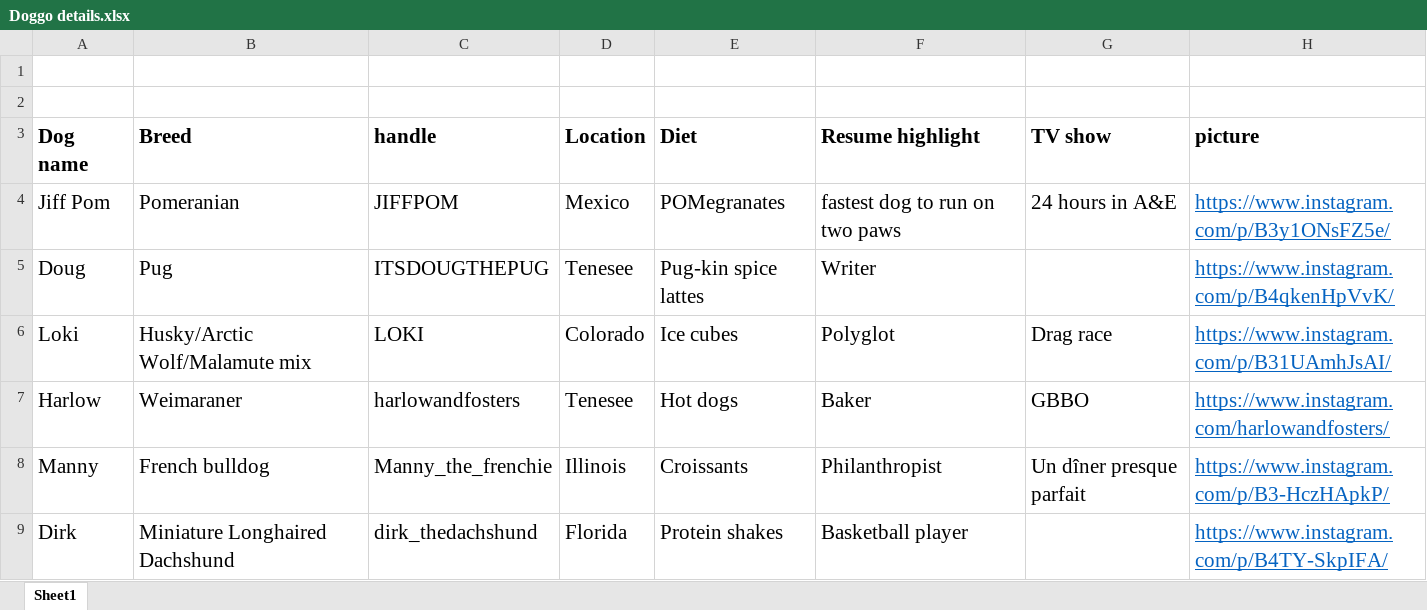
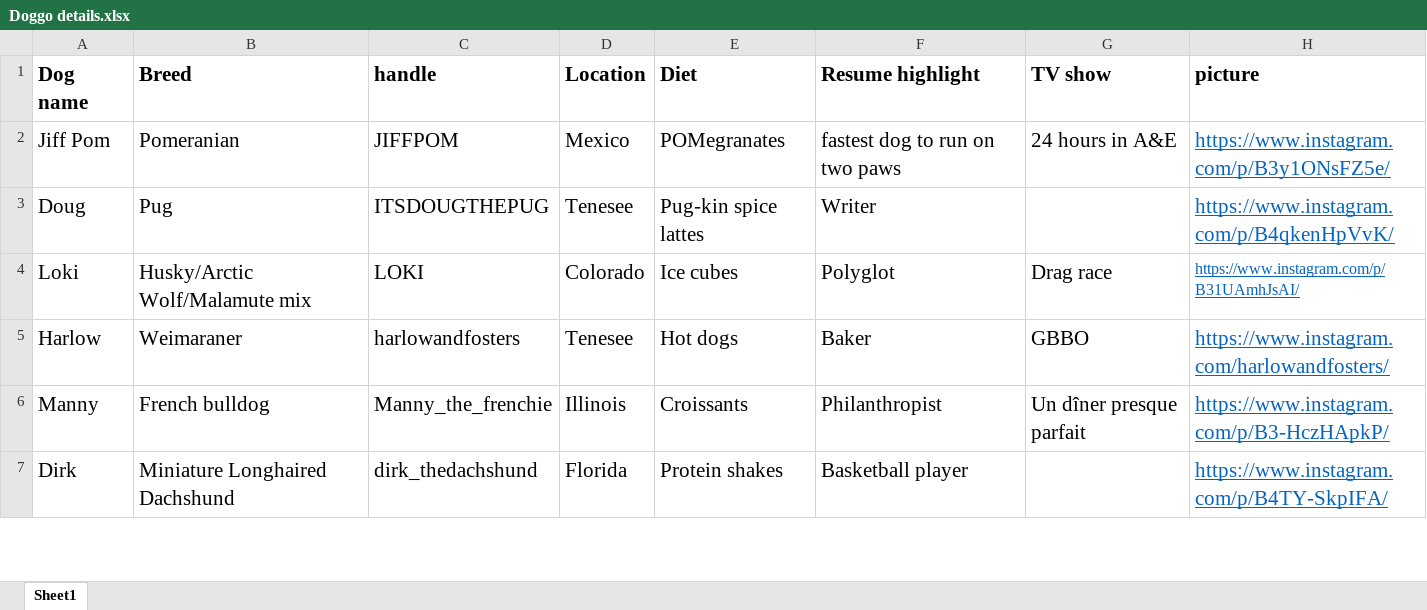
Before and after one commit to annaroseo/Final-Website, an Excel workbook: Doggo details.xlsx, sheet Sheet1, drawn as a sheet; only a part is shown; values as stored, in another font and other column widths than the file's, no borders; removed rows and columns are numbered as before the commit, all else as after; the diff names each change by its address in the sheet, - before the commit and + after, or states it on an @@ line.

```diff
--- a/Doggo details.xlsx (sheet Sheet1)
+++ b/Doggo details.xlsx (sheet Sheet1)
-row 1: (empty)
-row 2: (empty)
@@ H4 text size: smaller @@
```
Also changed, not shown: 17 other files.
